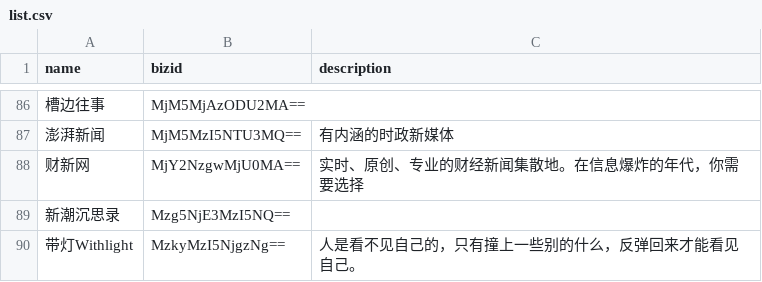
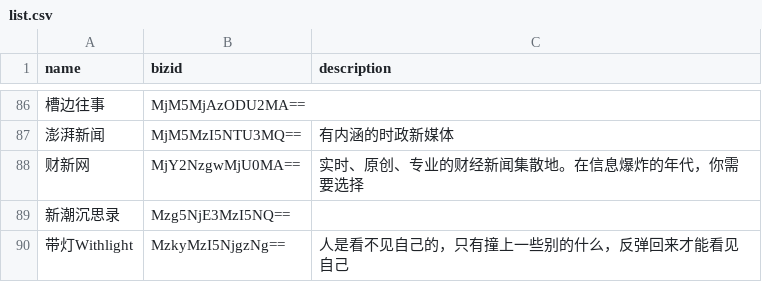
Before and after one commit to Richril/wechat-feeds, a CSV file: list.csv, drawn as a sheet; only a part is shown, gaps mark what is left out; the diff names each change by its address in the sheet, - before the commit and + after, or states it on an @@ line.

Commit message:
新增：带灯Withlight

```diff
--- a/list.csv
+++ b/list.csv
-C90 (description): 人是看不见自己的，只有撞上一些别的什么，反弹回来才能看见自己。
+C90 (description): 人是看不见自己的，只有撞上一些别的什么，反弹回来才能看见自己
```
